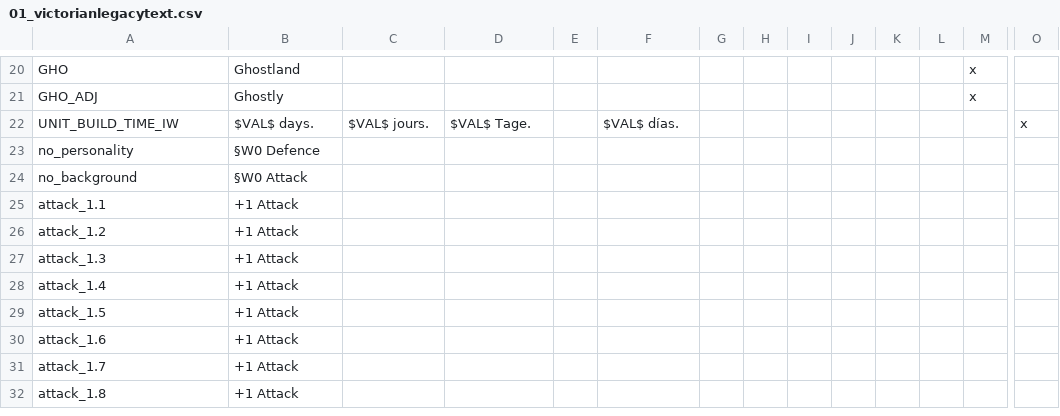
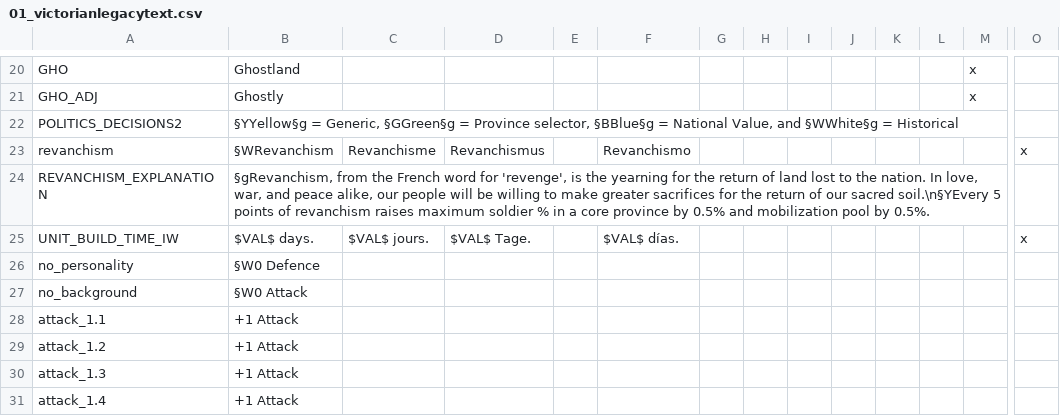
Before and after one commit to SF-Jake/Napoleons-Legacy-MP, a CSV file: localisation/01_victorianlegacytext.csv, drawn as a sheet; only a part is shown, gaps mark what is left out; the shorter side is filled out with more unchanged rows; rows hold the shown columns only; the diff names each change by its address in the sheet, - before the commit and + after, or states it on an @@ line.

Commit message:
Small Update
- Diplomacy buttons are instant rather than 14 days
- You gain 0.5 Diplomacy points rather than 0.3
- Fixed some UI bugs
- China can no longer produce military goods cause it was too OP
- China no longer gains researchpoints from conquering land from civil war or anything so they don't civilize to fast
- Scandinavia formable can now form if the nation is a puppet of them
- AI is more likely to click yes on annexation decision through any formable
- Japan produces Military goods now
- Changes clergymen to Intellectuals

```diff
--- a/localisation/01_victorianlegacytext.csv
+++ b/localisation/01_victorianlegacytext.csv
+row 22: POLITICS_DECISIONS2 | §YYellow§g = Generic, §GGreen§g = Province selector, §BBlue§g = National Value, and §WWhite§g = Historical
+row 23: revanchism | §WRevanchism | Revanchisme | Revanchismus |  | Revanchismo |  |  |  |  |  |  |  | x
+row 24: REVANCHISM_EXPLANATION | §gRevanchism, from the French word for 'revenge', is the yearning for the return of land lost to the nation. In love, war, and peace alike, our people will be willing to make greater sacrifices for the return of our sacred soil.\n§YEvery 5 points of revanchism raises maximum soldier % in a core province by 0.5% and mobilization pool by 0.5%.
```
Also changed, not shown: 10 other files.
